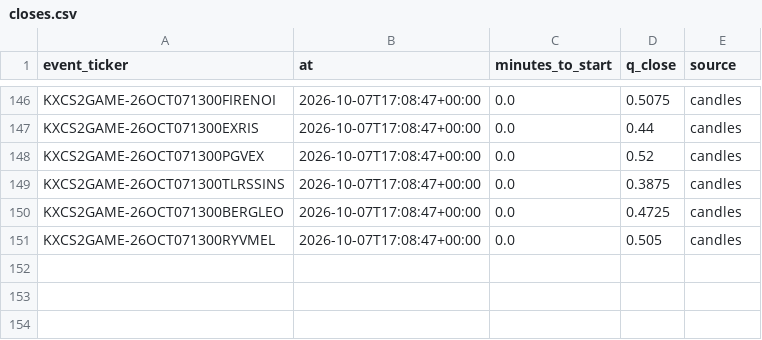
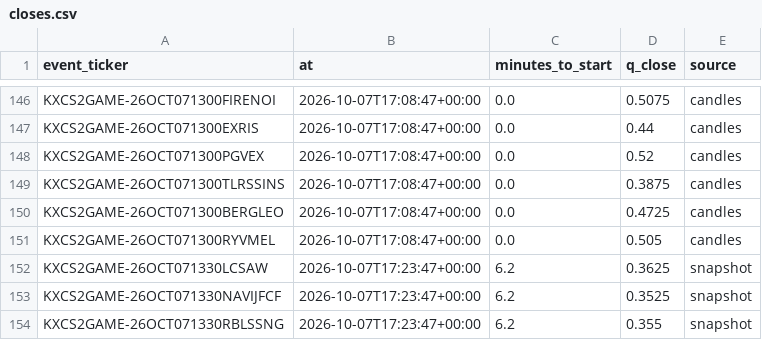
Before and after one commit to nathangin/esports-betting, a CSV file: state/paper/closes.csv, drawn as a sheet; only a part is shown, gaps mark what is left out; the diff names each change by its address in the sheet, - before the commit and + after, or states it on an @@ line.

```diff
--- a/state/paper/closes.csv
+++ b/state/paper/closes.csv
+row 152: KXCS2GAME-26OCT071330LCSAW | 2026-10-07T17:23:47+00:00 | 6.2 | 0.3625 | snapshot
+row 153: KXCS2GAME-26OCT071330NAVIJFCF | 2026-10-07T17:23:47+00:00 | 6.2 | 0.3525 | snapshot
+row 154: KXCS2GAME-26OCT071330RBLSSNG | 2026-10-07T17:23:47+00:00 | 6.2 | 0.355 | snapshot
```
Also changed, not shown: state/paper/ledger.csv, 5 other files.
